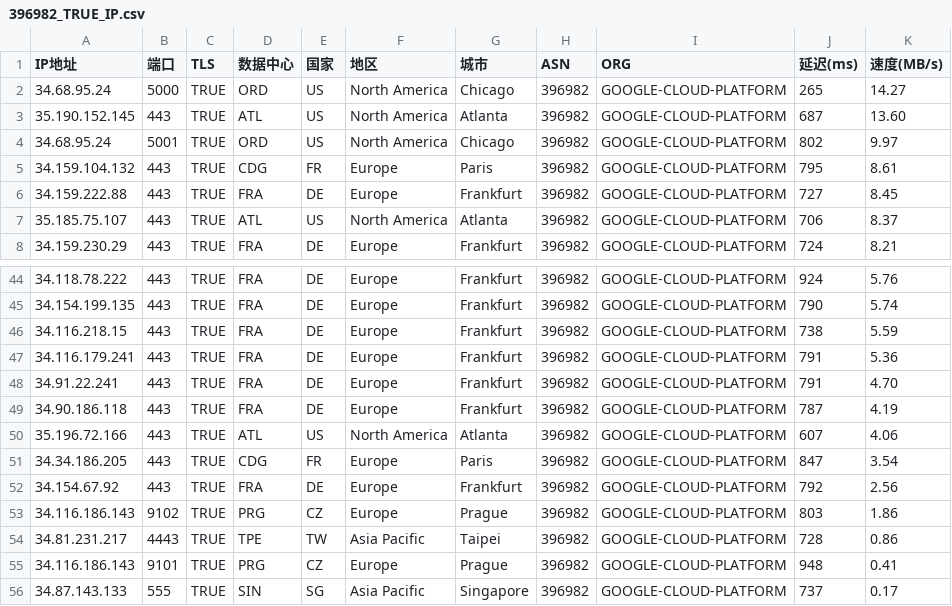
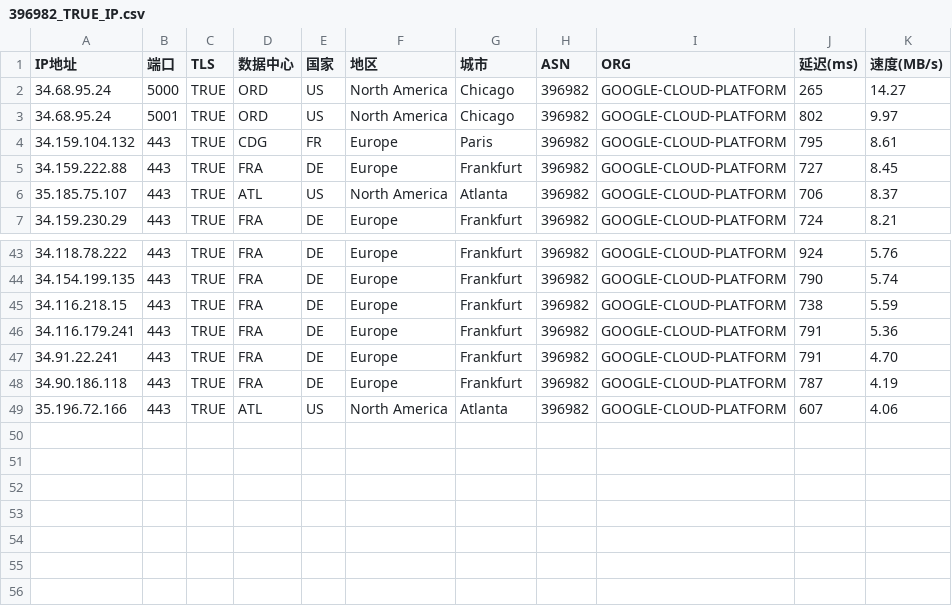
Before and after one commit to asd7333628/yxip, a CSV file: 396982_TRUE_IP.csv, drawn as a sheet; only a part is shown, gaps mark what is left out.

Commit message:
Update 396982_TRUE_IP.csv

```diff
--- a/396982_TRUE_IP.csv
+++ b/396982_TRUE_IP.csv
@@ -2,3 +2,2 @@
 34.68.95.24,5000,TRUE,ORD,US,North America,Chicago,396982,GOOGLE-CLOUD-PLATFORM,265,14.27
-35.190.152.145,443,TRUE,ATL,US,North America,Atlanta,396982,GOOGLE-CLOUD-PLATFORM,687,13.60
 34.68.95.24,5001,TRUE,ORD,US,North America,Chicago,396982,GOOGLE-CLOUD-PLATFORM,802,9.97
@@ -50,7 +49 @@
 35.196.72.166,443,TRUE,ATL,US,North America,Atlanta,396982,GOOGLE-CLOUD-PLATFORM,607,4.06
-34.34.186.205,443,TRUE,CDG,FR,Europe,Paris,396982,GOOGLE-CLOUD-PLATFORM,847,3.54
-34.154.67.92,443,TRUE,FRA,DE,Europe,Frankfurt,396982,GOOGLE-CLOUD-PLATFORM,792,2.56
-34.116.186.143,9102,TRUE,PRG,CZ,Europe,Prague,396982,GOOGLE-CLOUD-PLATFORM,803,1.86
-34.81.231.217,4443,TRUE,TPE,TW,Asia Pacific,Taipei,396982,GOOGLE-CLOUD-PLATFORM,728,0.86
-34.116.186.143,9101,TRUE,PRG,CZ,Europe,Prague,396982,GOOGLE-CLOUD-PLATFORM,948,0.41
-34.87.143.133,555,TRUE,SIN,SG,Asia Pacific,Singapore,396982,GOOGLE-CLOUD-PLATFORM,737,0.17
```
